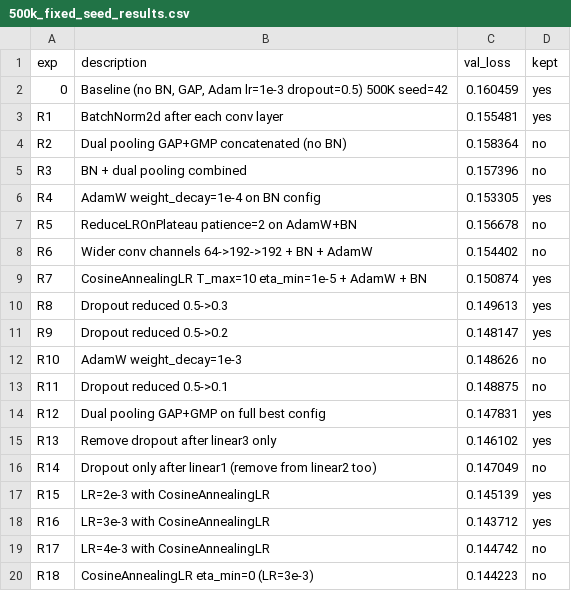
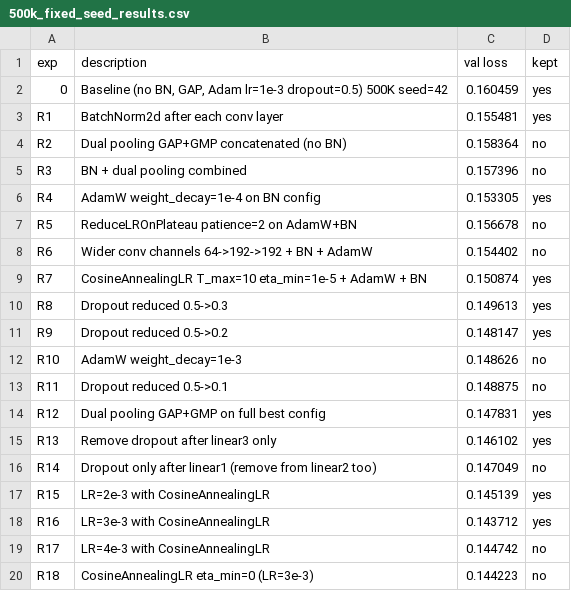
Before and after one commit to RahulTacke/Chess-Engine, a CSV file: Training/500k_fixed_seed_results.csv, drawn as a sheet.

```diff
--- a/Training/500k_fixed_seed_results.csv
+++ b/Training/500k_fixed_seed_results.csv
@@ -1,2 +1,2 @@
-exp,description,val_loss,kept
+exp,description,val loss,kept
 0,"Baseline (no BN, GAP, Adam lr=1e-3 dropout=0.5) 500K seed=42",0.160459,yes
```
Also changed, not shown: Training/original_exp_set_results.csv.
